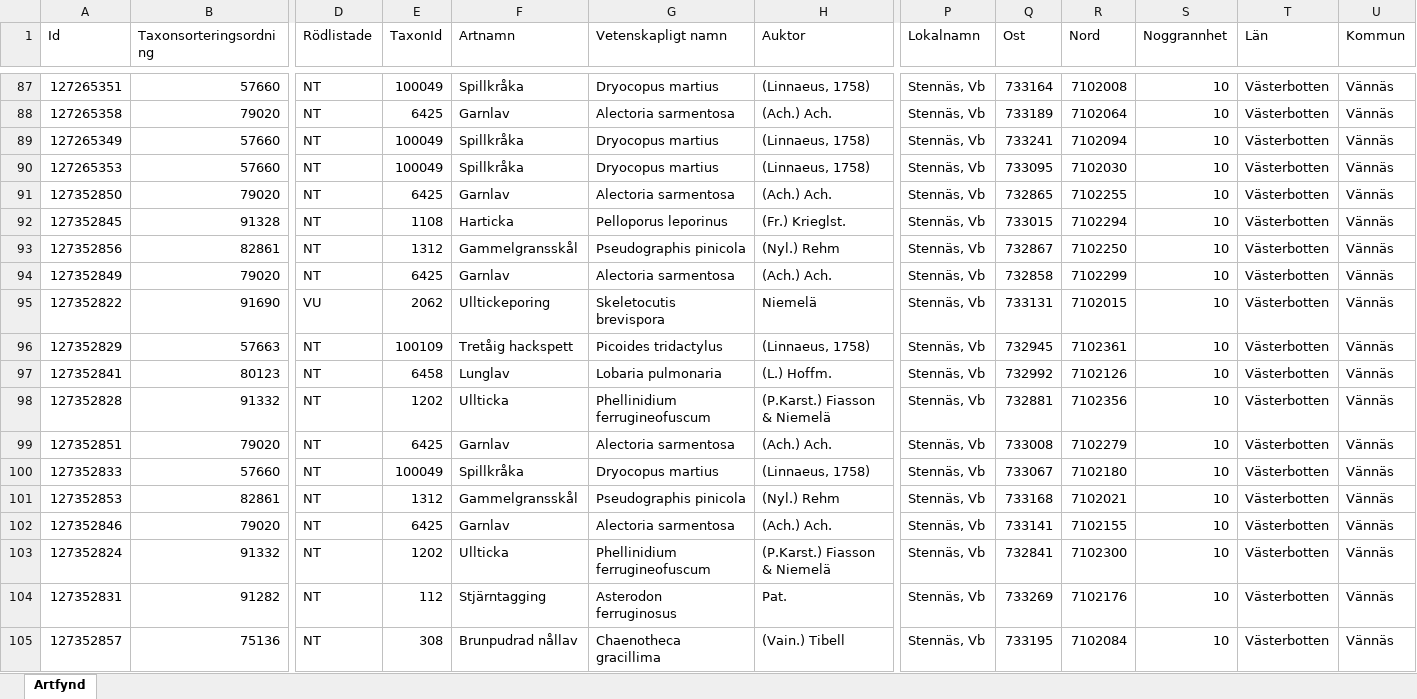
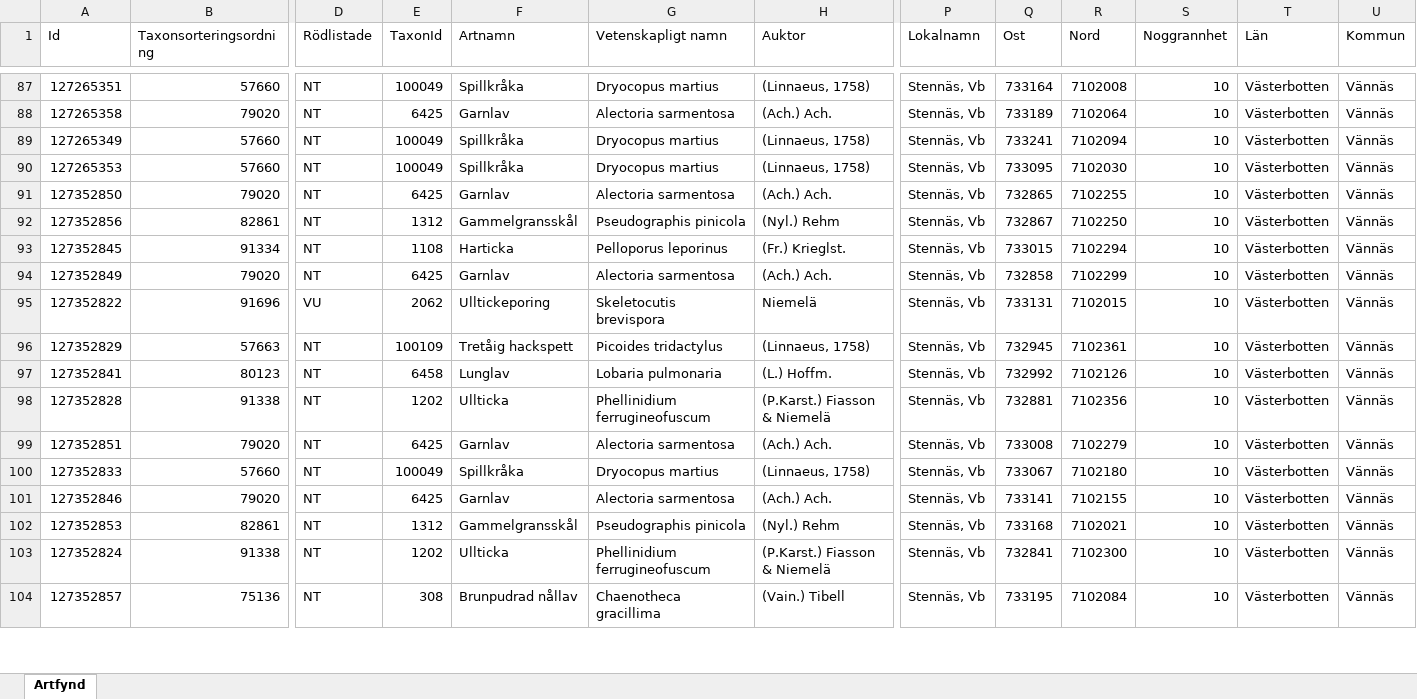
Before and after one commit to klasma/Logging_2460, an Excel workbook: artfynd/A 36333-2025 artfynd.xlsx, sheet Artfynd, drawn as a sheet; only a part is shown, gaps mark what is left out; values as stored, in another font and other column widths than the file's, no borders; removed rows and columns are numbered as before the commit, all else as after; rows hold the shown columns only; the diff covers the shown part only; the diff names each change by its address in the sheet, - before the commit and + after, or states it on an @@ line.

```diff
--- a/artfynd/A 36333-2025 artfynd.xlsx (sheet Artfynd)
+++ b/artfynd/A 36333-2025 artfynd.xlsx (sheet Artfynd)
-row 92: 127352845 | 91328 | NT | 1108 | Harticka | Pelloporus leporinus | (Fr.) Krieglst. | Stennäs, Vb | 733015 | 7102294 | 10 | Västerbotten | Vännäs
+row 93: 127352845 | 91334 | NT | 1108 | Harticka | Pelloporus leporinus | (Fr.) Krieglst. | Stennäs, Vb | 733015 | 7102294 | 10 | Västerbotten | Vännäs
-B95 (Taxonsorteringsordning): 91690
+B95 (Taxonsorteringsordning): 91696
-B98 (Taxonsorteringsordning): 91332
+B98 (Taxonsorteringsordning): 91338
@@ row 102 moved to row 101: 127352846 @@
-B103 (Taxonsorteringsordning): 91332
+B103 (Taxonsorteringsordning): 91338
-row 104: 127352831 | 91282 | NT | 112 | Stjärntagging | Asterodon ferruginosus | Pat. | Stennäs, Vb | 733269 | 7102176 | 10 | Västerbotten | Vännäs
```
Also changed, not shown: 10 added rows, 9 removed rows, 3 moved rows and 24 edited cells elsewhere in this sheet, artfynd/A 19776-2025 artfynd.xlsx, artfynd/A 21711-2025 artfynd.xlsx, 49 other files.
